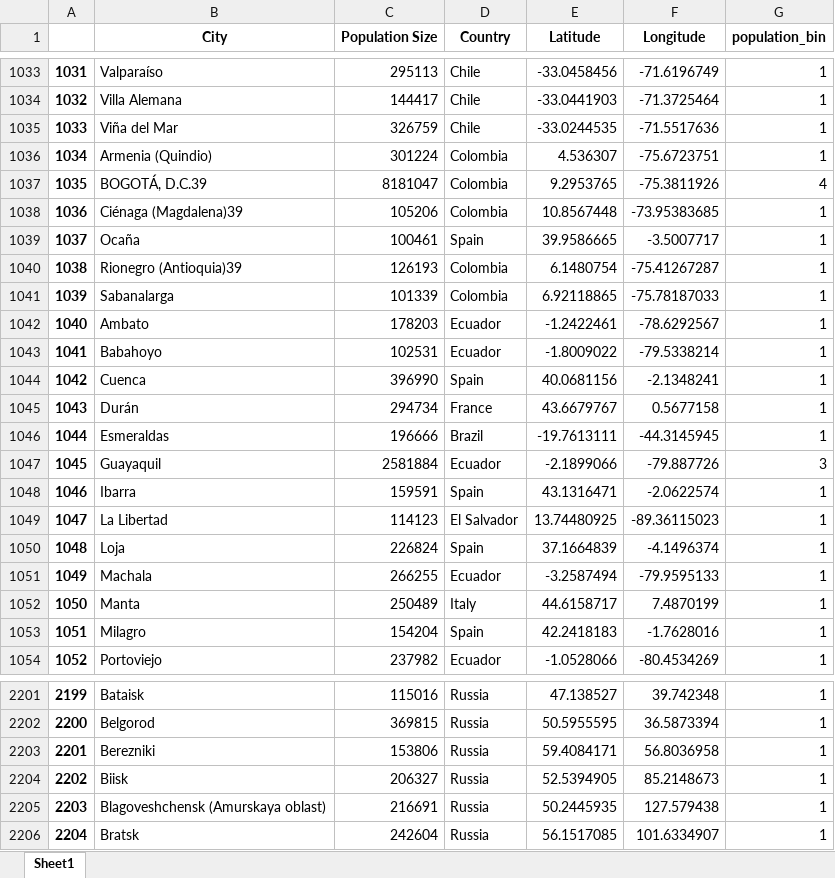
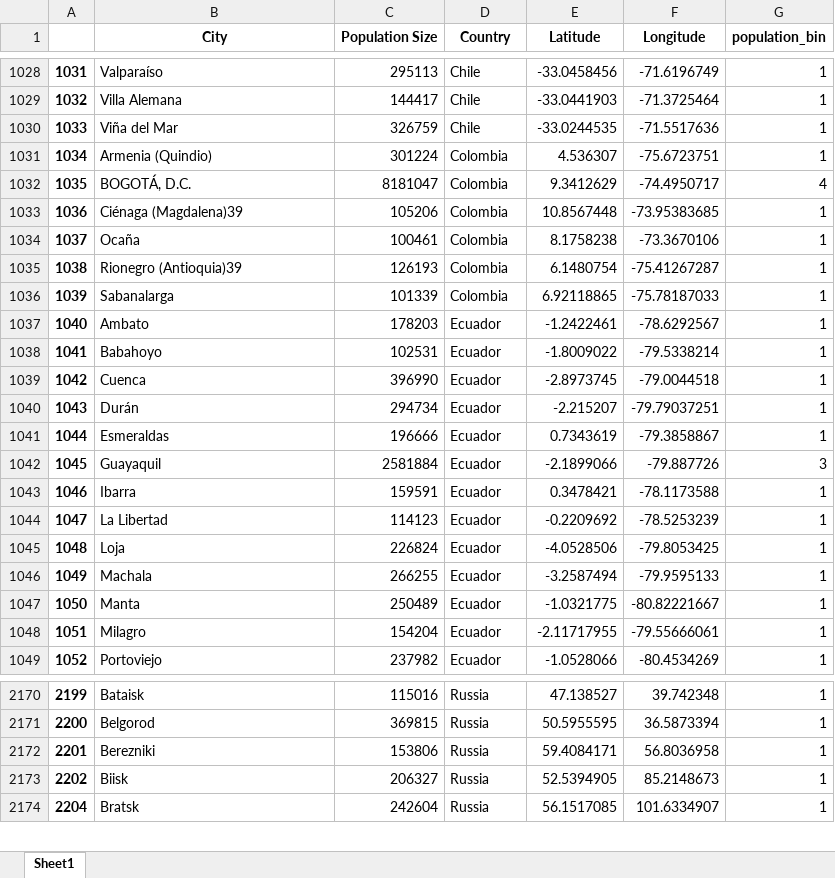
Before and after one commit to FranziMe/Coursera_Capstone, an Excel workbook: population_table.xlsx, sheet Sheet1, drawn as a sheet; only a part is shown, gaps mark what is left out; values as stored, in another font and other column widths than the file's, no borders; removed rows and columns are numbered as before the commit, all else as after; the diff covers the shown part only; the diff names each change by its address in the sheet, - before the commit and + after, or states it on an @@ line.

```diff
--- a/population_table.xlsx (sheet Sheet1)
+++ b/population_table.xlsx (sheet Sheet1)
-B1032 (City): BOGOTÁ, D.C.39
+B1032 (City): BOGOTÁ, D.C.
-E1032 (Latitude): 9.2953765
+E1032 (Latitude): 9.3412629
-F1032 (Longitude): -75.3811926
+F1032 (Longitude): -74.4950717
-D1034 (Country): Spain
+D1034 (Country): Colombia
-E1034 (Latitude): 39.9586665
+E1034 (Latitude): 8.1758238
-F1034 (Longitude): -3.5007717
+F1034 (Longitude): -73.3670106
-D1039 (Country): Spain
+D1039 (Country): Ecuador
-E1039 (Latitude): 40.0681156
+E1039 (Latitude): -2.8973745
-F1039 (Longitude): -2.1348241
+F1039 (Longitude): -79.0044518
-D1040 (Country): France
+D1040 (Country): Ecuador
-E1040 (Latitude): 43.6679767
+E1040 (Latitude): -2.215207
-F1040 (Longitude): 0.5677158
+F1040 (Longitude): -79.79037251
-D1041 (Country): Brazil
+D1041 (Country): Ecuador
-E1041 (Latitude): -19.7613111
+E1041 (Latitude): 0.7343619
-F1041 (Longitude): -44.3145945
+F1041 (Longitude): -79.3858867
-D1043 (Country): Spain
+D1043 (Country): Ecuador
-E1043 (Latitude): 43.1316471
+E1043 (Latitude): 0.3478421
-F1043 (Longitude): -2.0622574
+F1043 (Longitude): -78.1173588
-D1044 (Country): El Salvador
+D1044 (Country): Ecuador
-E1044 (Latitude): 13.74480925
+E1044 (Latitude): -0.2209692
-F1044 (Longitude): -89.36115023
+F1044 (Longitude): -78.5253239
-D1045 (Country): Spain
+D1045 (Country): Ecuador
-E1045 (Latitude): 37.1664839
+E1045 (Latitude): -4.0528506
-F1045 (Longitude): -4.1496374
+F1045 (Longitude): -79.8053425
-D1047 (Country): Italy
+D1047 (Country): Ecuador
-E1047 (Latitude): 44.6158717
+E1047 (Latitude): -1.0321775
-F1047 (Longitude): 7.4870199
+F1047 (Longitude): -80.82221667
-D1048 (Country): Spain
+D1048 (Country): Ecuador
-E1048 (Latitude): 42.2418183
+E1048 (Latitude): -2.11717955
-F1048 (Longitude): -1.7628016
+F1048 (Longitude): -79.55666061
-row 2205: 2203 | Blagoveshchensk (Amurskaya oblast) | 216691 | Russia | 50.2445935 | 127.579438 | 1
```
Also changed, not shown: 33 removed rows and 649 edited cells elsewhere in this sheet, categories_for_refinement.xlsx, 37 other files.
